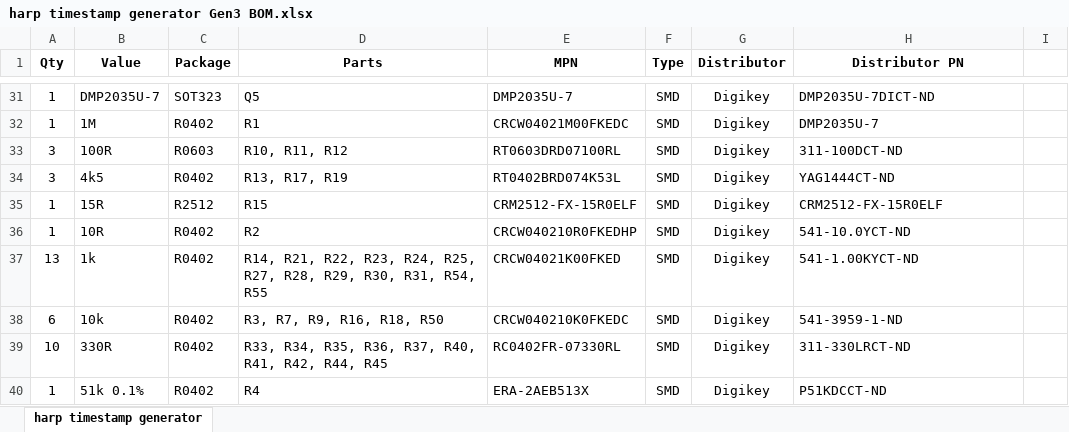
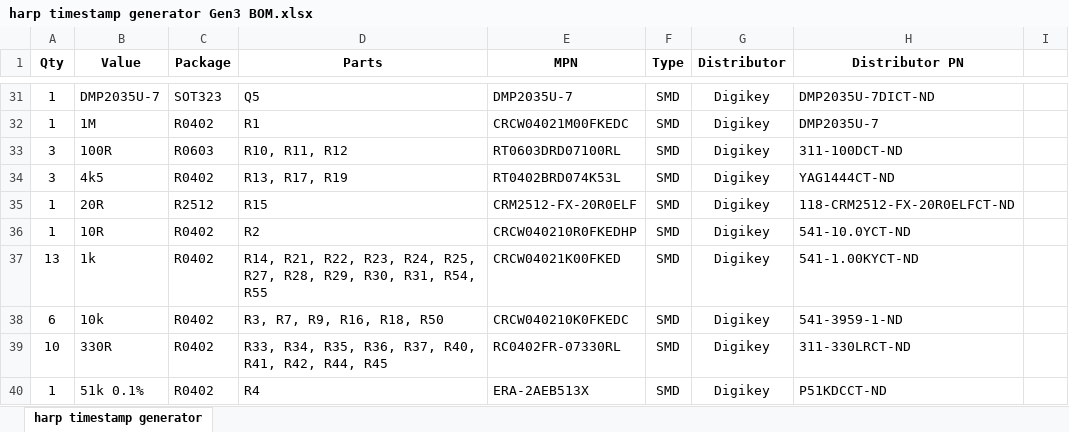
Before and after one commit to davidpalma666/harp_timestamp_generator_Gen3, an Excel workbook: PCB/harp timestamp generator Gen3 BOM.xlsx, sheet harp timestamp generator, drawn as a sheet; only a part is shown, gaps mark what is left out; values as stored, in another font and other column widths than the file's, no borders; the diff names each change by its address in the sheet, - before the commit and + after, or states it on an @@ line.

```diff
--- a/PCB/harp timestamp generator Gen3 BOM.xlsx (sheet harp timestamp generator)
+++ b/PCB/harp timestamp generator Gen3 BOM.xlsx (sheet harp timestamp generator)
-B35 (Value): 15R
+B35 (Value): 20R
-E35 (MPN): CRM2512-FX-15R0ELF
+E35 (MPN): CRM2512-FX-20R0ELF
-H35 (Distributor PN): CRM2512-FX-15R0ELF
+H35 (Distributor PN): 118-CRM2512-FX-20R0ELFCT-ND
```
Also changed, not shown: 2 other files.
